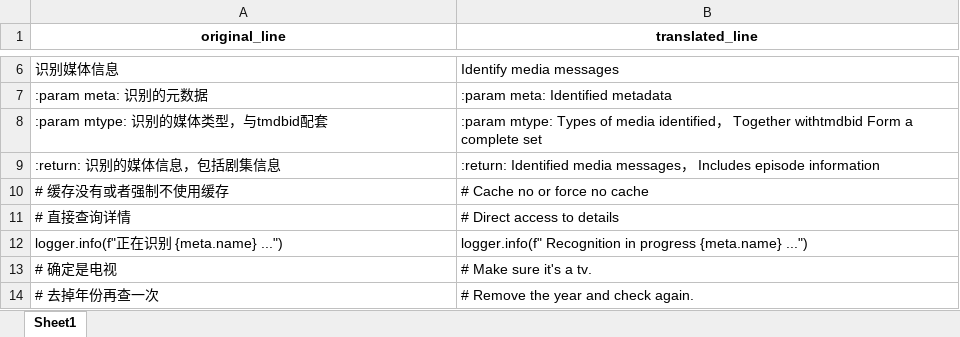
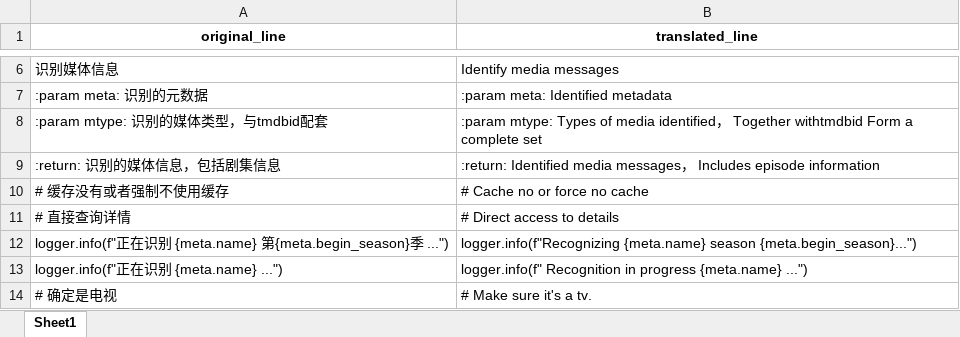
Before and after one commit to AlexanderHel/MoviePilotEngriskData, an Excel workbook: Translated/MoviePilot-main/app/modules/themoviedb/__init__.py_Translated.xlsx, sheet Sheet1, drawn as a sheet; only a part is shown, gaps mark what is left out; the shorter side is filled out with more unchanged rows; values as stored, in another font and other column widths than the file's, no borders; the diff names each change by its address in the sheet, - before the commit and + after, or states it on an @@ line.

```diff
--- a/Translated/MoviePilot-main/app/modules/themoviedb/__init__.py_Translated.xlsx (sheet Sheet1)
+++ b/Translated/MoviePilot-main/app/modules/themoviedb/__init__.py_Translated.xlsx (sheet Sheet1)
+row 12: logger.info(f"正在识别 {meta.name} 第{meta.begin_season}季 ...") | logger.info(f"Recognizing {meta.name} season {meta.begin_season}...")
```
Also changed, not shown: Translated/MoviePilot-main/app/api/endpoints/douban.py_Translated.xlsx, Translated/MoviePilot-main/app/modules/douban/scraper.py_Translated.xlsx, 9 other files.
